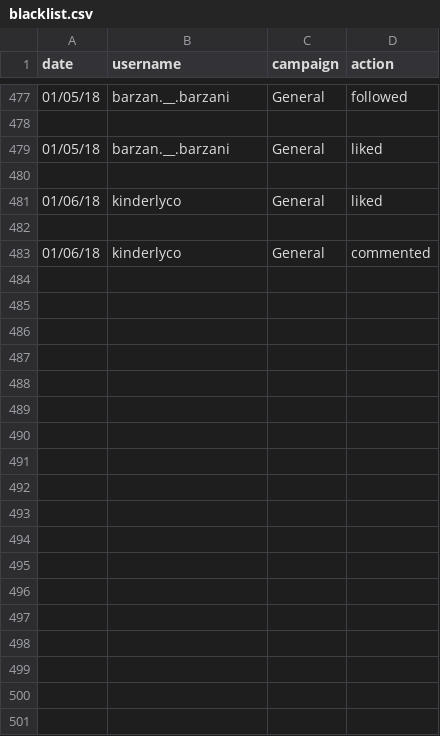
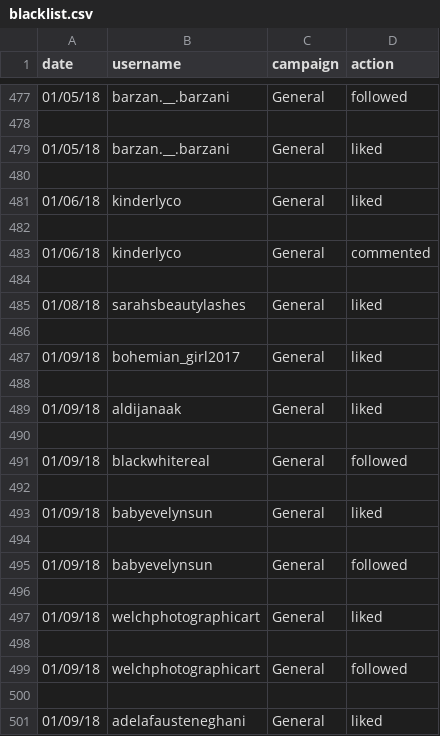
Before and after one commit to InstaPy/InstaPy, a CSV file: logs/blacklist.csv, drawn as a sheet; only a part is shown, gaps mark what is left out.

```diff
--- a/logs/blacklist.csv
+++ b/logs/blacklist.csv
@@ -483 +483,19 @@ date,username,campaign,action
 01/06/18,kinderlyco,General,commented
+
+01/08/18,sarahsbeautylashes,General,liked
+
+01/09/18,bohemian_girl2017,General,liked
+
+01/09/18,aldijanaak,General,liked
+
+01/09/18,blackwhitereal,General,followed
+
+01/09/18,babyevelynsun,General,liked
+
+01/09/18,babyevelynsun,General,followed
+
+01/09/18,welchphotographicart,General,liked
+
+01/09/18,welchphotographicart,General,followed
+
+01/09/18,adelafausteneghani,General,liked
```
Also changed, not shown: logs/sion_cohen_followedPool.csv, 15 other files.
